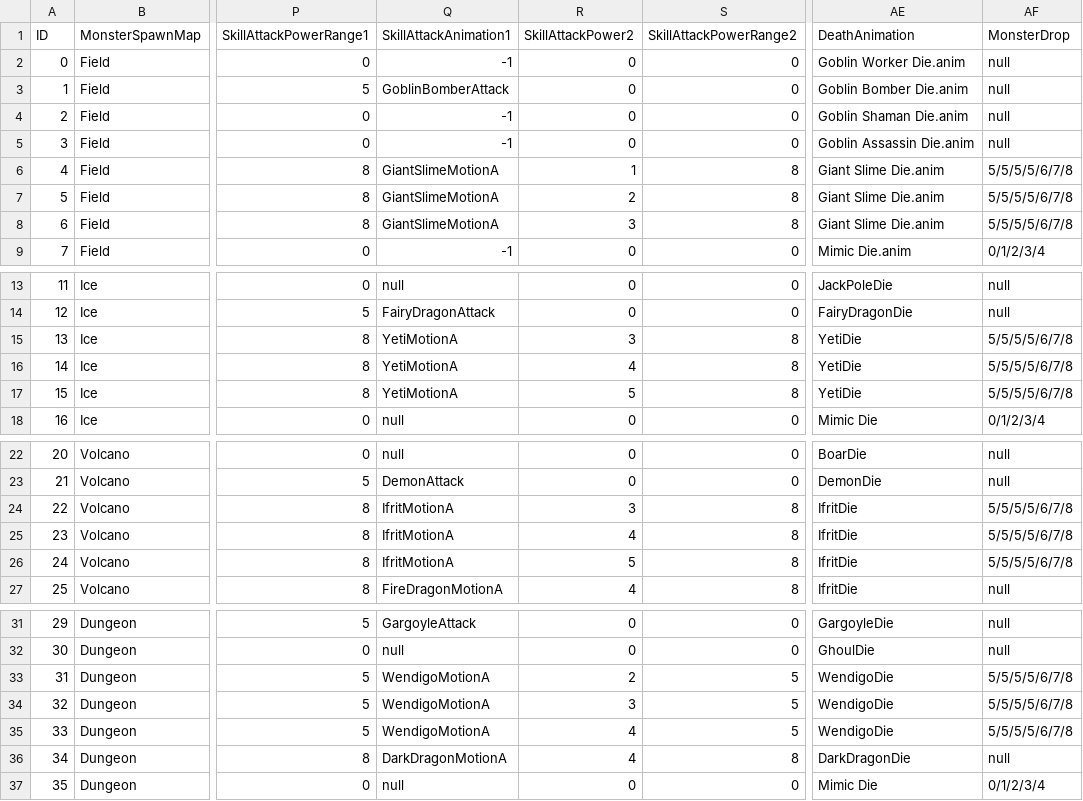
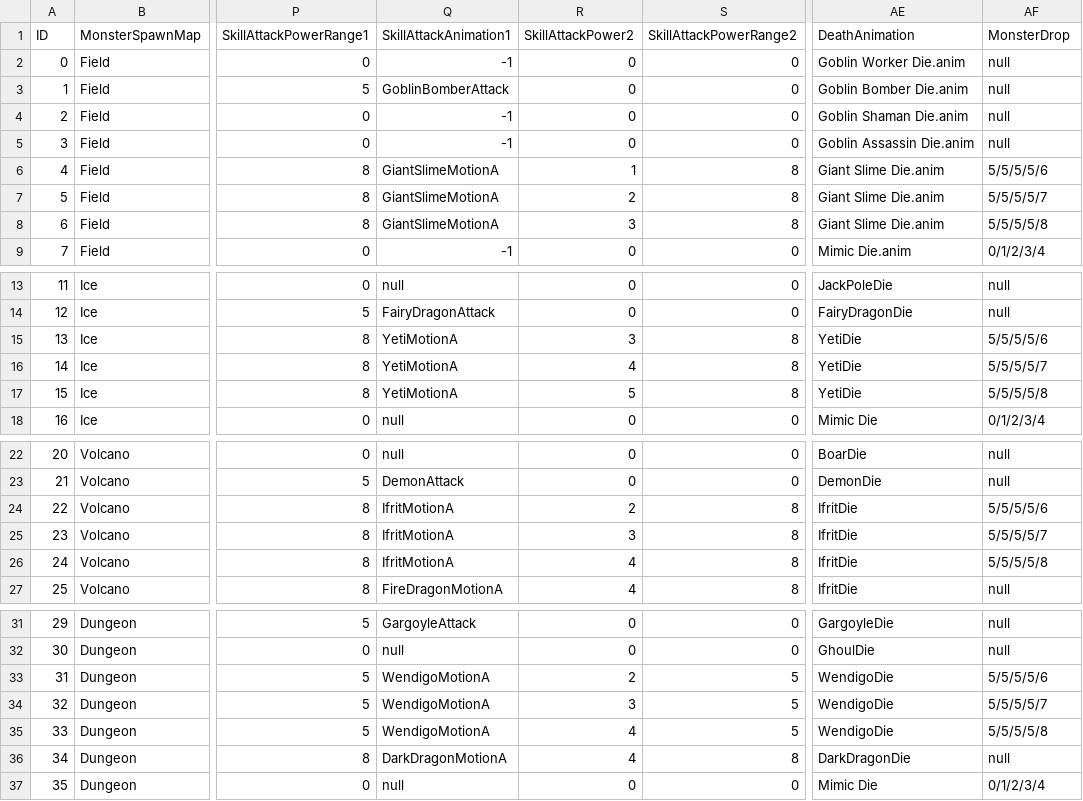
Before and after one commit to yjy1175/AgentCute, a CSV file: Assets/Resources/CSVFile/MonsterData.csv, drawn as a sheet; only a part is shown, gaps mark what is left out; the diff names each change by its address in the sheet, - before the commit and + after, or states it on an @@ line.

```diff
--- a/Assets/Resources/CSVFile/MonsterData.csv
+++ b/Assets/Resources/CSVFile/MonsterData.csv
-AF6 (MonsterDrop): 5/5/5/5/6/7/8
+AF6 (MonsterDrop): 5/5/5/5/6
-AF7 (MonsterDrop): 5/5/5/5/6/7/8
+AF7 (MonsterDrop): 5/5/5/5/7
-AF8 (MonsterDrop): 5/5/5/5/6/7/8
+AF8 (MonsterDrop): 5/5/5/5/8
-AF15 (MonsterDrop): 5/5/5/5/6/7/8
+AF15 (MonsterDrop): 5/5/5/5/6
-AF16 (MonsterDrop): 5/5/5/5/6/7/8
+AF16 (MonsterDrop): 5/5/5/5/7
-AF17 (MonsterDrop): 5/5/5/5/6/7/8
+AF17 (MonsterDrop): 5/5/5/5/8
-R24 (SkillAttackPower2): 3
+R24 (SkillAttackPower2): 2
-AF24 (MonsterDrop): 5/5/5/5/6/7/8
+AF24 (MonsterDrop): 5/5/5/5/6
-R25 (SkillAttackPower2): 4
+R25 (SkillAttackPower2): 3
-AF25 (MonsterDrop): 5/5/5/5/6/7/8
+AF25 (MonsterDrop): 5/5/5/5/7
-R26 (SkillAttackPower2): 5
+R26 (SkillAttackPower2): 4
-AF26 (MonsterDrop): 5/5/5/5/6/7/8
+AF26 (MonsterDrop): 5/5/5/5/8
-AF33 (MonsterDrop): 5/5/5/5/6/7/8
+AF33 (MonsterDrop): 5/5/5/5/6
-AF34 (MonsterDrop): 5/5/5/5/6/7/8
+AF34 (MonsterDrop): 5/5/5/5/7
-AF35 (MonsterDrop): 5/5/5/5/6/7/8
+AF35 (MonsterDrop): 5/5/5/5/8
```
Also changed, not shown: Assets/Resources/CSVFile/ItemData.csv, Assets/Resources/CSVFile/Skill.csv, 48 other files.
